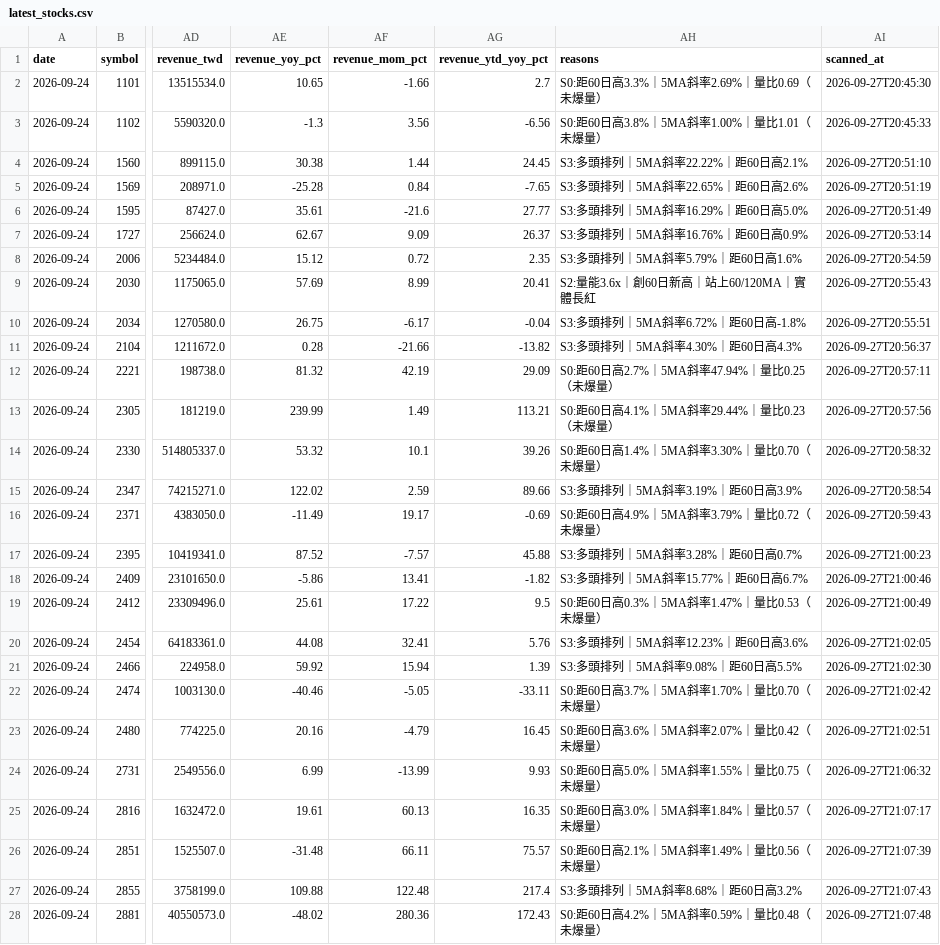
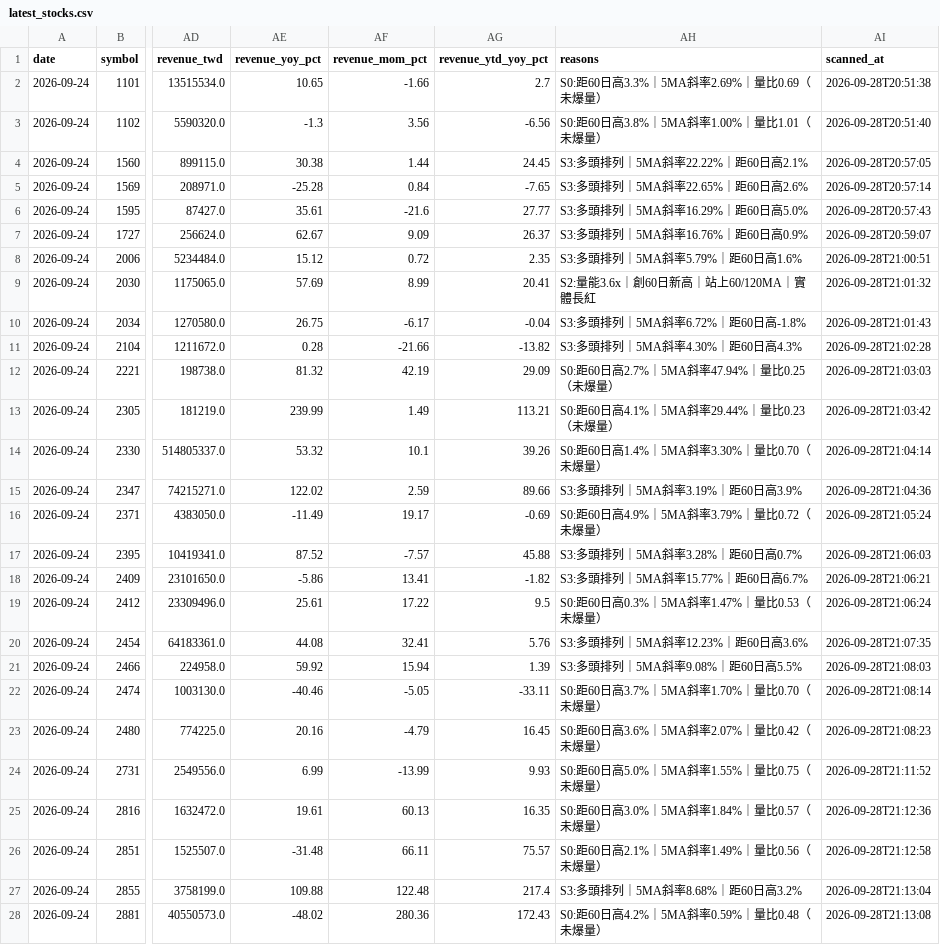
Before and after one commit to iamnio0806-commits/tw-stock-daily-reports, a CSV file: latest_stocks.csv, drawn as a sheet; only a part is shown, gaps mark what is left out; the diff covers the shown part only; the diff names each change by its address in the sheet, - before the commit and + after, or states it on an @@ line.

```diff
--- a/latest_stocks.csv
+++ b/latest_stocks.csv
-AI2 (scanned_at): 2026-09-27T20:45:30
+AI2 (scanned_at): 2026-09-28T20:51:38
-AI3 (scanned_at): 2026-09-27T20:45:33
+AI3 (scanned_at): 2026-09-28T20:51:40
-AI4 (scanned_at): 2026-09-27T20:51:10
+AI4 (scanned_at): 2026-09-28T20:57:05
-AI5 (scanned_at): 2026-09-27T20:51:19
+AI5 (scanned_at): 2026-09-28T20:57:14
-AI6 (scanned_at): 2026-09-27T20:51:49
+AI6 (scanned_at): 2026-09-28T20:57:43
-AI7 (scanned_at): 2026-09-27T20:53:14
+AI7 (scanned_at): 2026-09-28T20:59:07
-AI8 (scanned_at): 2026-09-27T20:54:59
+AI8 (scanned_at): 2026-09-28T21:00:51
-AI9 (scanned_at): 2026-09-27T20:55:43
+AI9 (scanned_at): 2026-09-28T21:01:32
-AI10 (scanned_at): 2026-09-27T20:55:51
+AI10 (scanned_at): 2026-09-28T21:01:43
-AI11 (scanned_at): 2026-09-27T20:56:37
+AI11 (scanned_at): 2026-09-28T21:02:28
-AI12 (scanned_at): 2026-09-27T20:57:11
+AI12 (scanned_at): 2026-09-28T21:03:03
-AI13 (scanned_at): 2026-09-27T20:57:56
+AI13 (scanned_at): 2026-09-28T21:03:42
-AI14 (scanned_at): 2026-09-27T20:58:32
+AI14 (scanned_at): 2026-09-28T21:04:14
-AI15 (scanned_at): 2026-09-27T20:58:54
+AI15 (scanned_at): 2026-09-28T21:04:36
-AI16 (scanned_at): 2026-09-27T20:59:43
+AI16 (scanned_at): 2026-09-28T21:05:24
-AI17 (scanned_at): 2026-09-27T21:00:23
+AI17 (scanned_at): 2026-09-28T21:06:03
-AI18 (scanned_at): 2026-09-27T21:00:46
+AI18 (scanned_at): 2026-09-28T21:06:21
-AI19 (scanned_at): 2026-09-27T21:00:49
+AI19 (scanned_at): 2026-09-28T21:06:24
-AI20 (scanned_at): 2026-09-27T21:02:05
+AI20 (scanned_at): 2026-09-28T21:07:35
-AI21 (scanned_at): 2026-09-27T21:02:30
+AI21 (scanned_at): 2026-09-28T21:08:03
-AI22 (scanned_at): 2026-09-27T21:02:42
+AI22 (scanned_at): 2026-09-28T21:08:14
-AI23 (scanned_at): 2026-09-27T21:02:51
+AI23 (scanned_at): 2026-09-28T21:08:23
-AI24 (scanned_at): 2026-09-27T21:06:32
+AI24 (scanned_at): 2026-09-28T21:11:52
-AI25 (scanned_at): 2026-09-27T21:07:17
+AI25 (scanned_at): 2026-09-28T21:12:36
-AI26 (scanned_at): 2026-09-27T21:07:39
+AI26 (scanned_at): 2026-09-28T21:12:58
-AI27 (scanned_at): 2026-09-27T21:07:43
+AI27 (scanned_at): 2026-09-28T21:13:04
-AI28 (scanned_at): 2026-09-27T21:07:48
+AI28 (scanned_at): 2026-09-28T21:13:08
```
Also changed, not shown: 62 edited cells elsewhere in this file, 3 other files.
